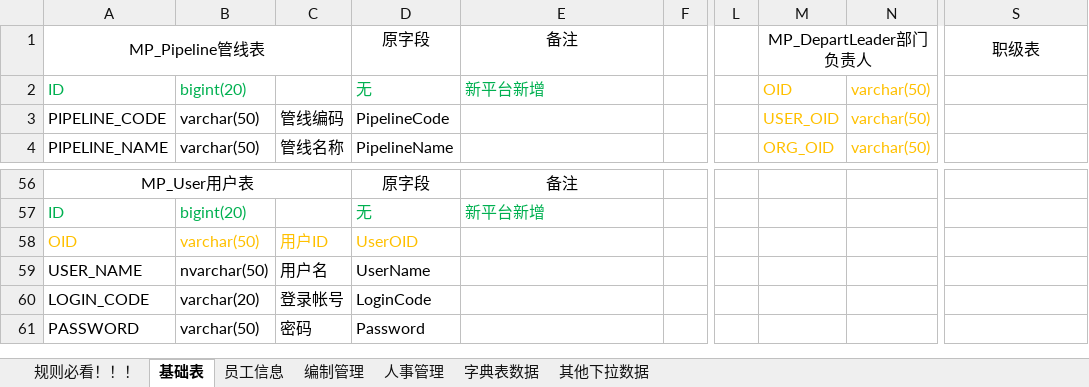
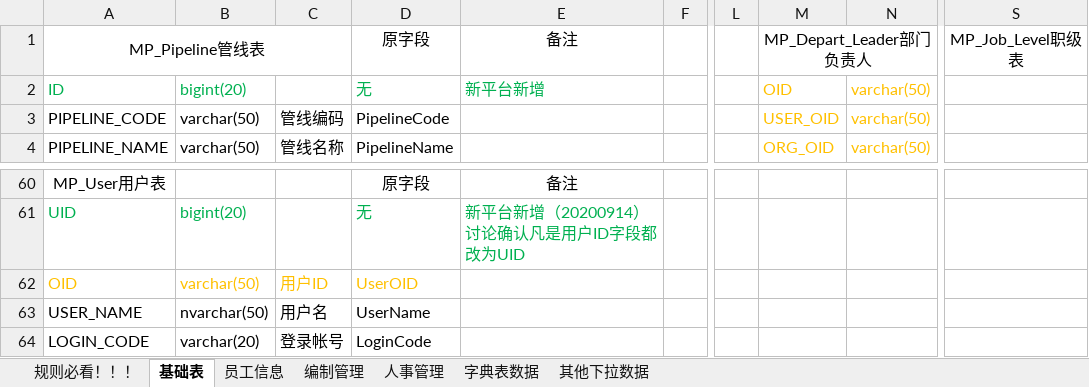
Before and after one commit to cp-hi/herdao_manpower, an Excel workbook: doc/核心人力表结构NEW-20200910.xlsx, sheet 基础表, drawn as a sheet; only a part is shown, gaps mark what is left out; the shorter side is filled out with more unchanged rows; values as stored, in another font and other column widths than the file's, no borders; removed rows and columns are numbered as before the commit, all else as after; the diff covers the shown part only; the diff names each change by its address in the sheet, - before the commit and + after, or states it on an @@ line.

```diff
--- a/doc/核心人力表结构NEW-20200910.xlsx (sheet 基础表)
+++ b/doc/核心人力表结构NEW-20200910.xlsx (sheet 基础表)
-M1: MP_DepartLeader部门负责人
+M1: MP_Depart_Leader部门负责人
-S1: 职级表
+S1: MP_Job_Level职级表
-A56:C56 merged
-A61: ID
+A61: UID
-E61: 新平台新增
+E61: 新平台新增（20200914）讨论确认凡是用户ID字段都改为UID
```
Also changed, not shown: 14 added rows, 10 removed rows, 53 edited cells, cell formats and merged cells elsewhere in this sheet, 18 other files.
